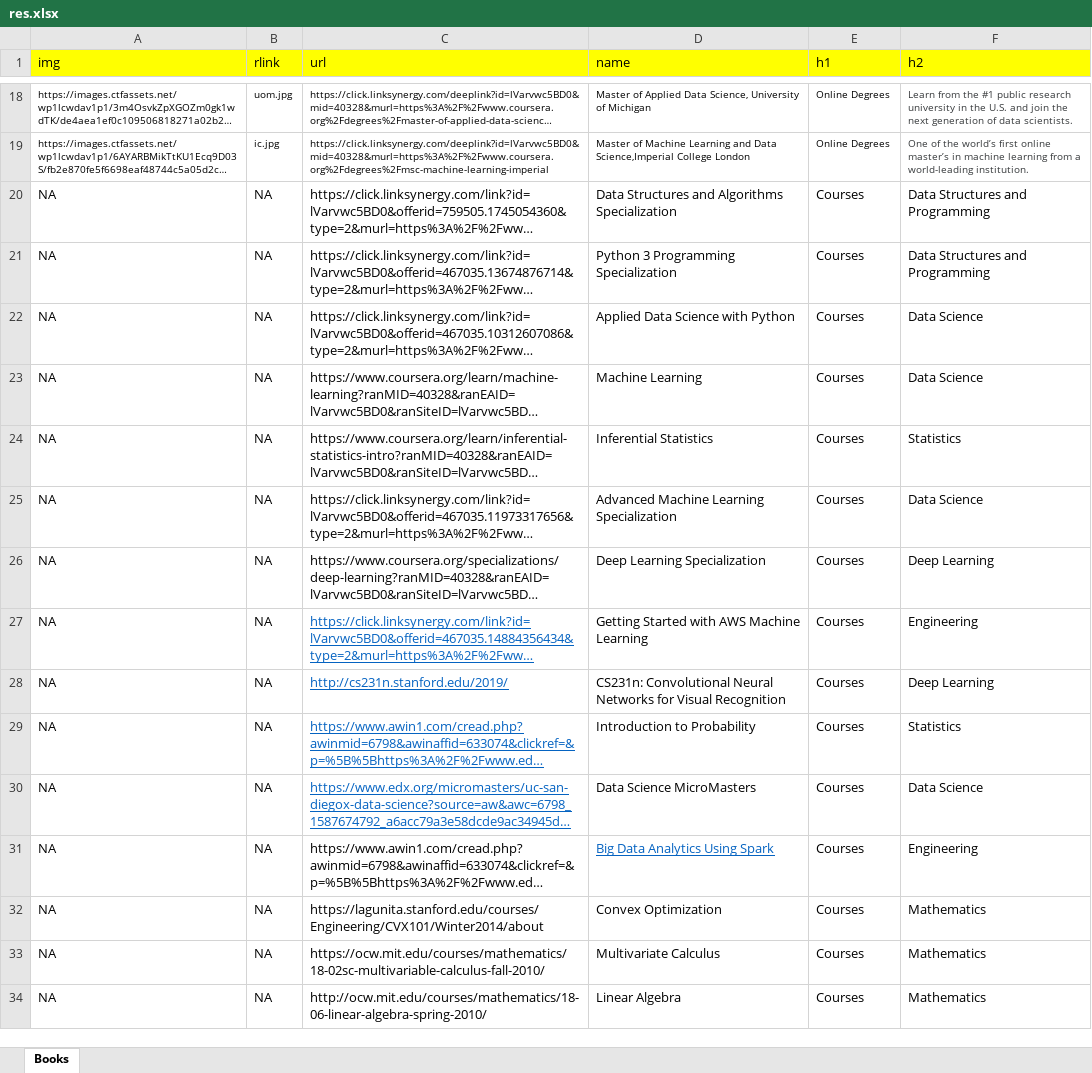
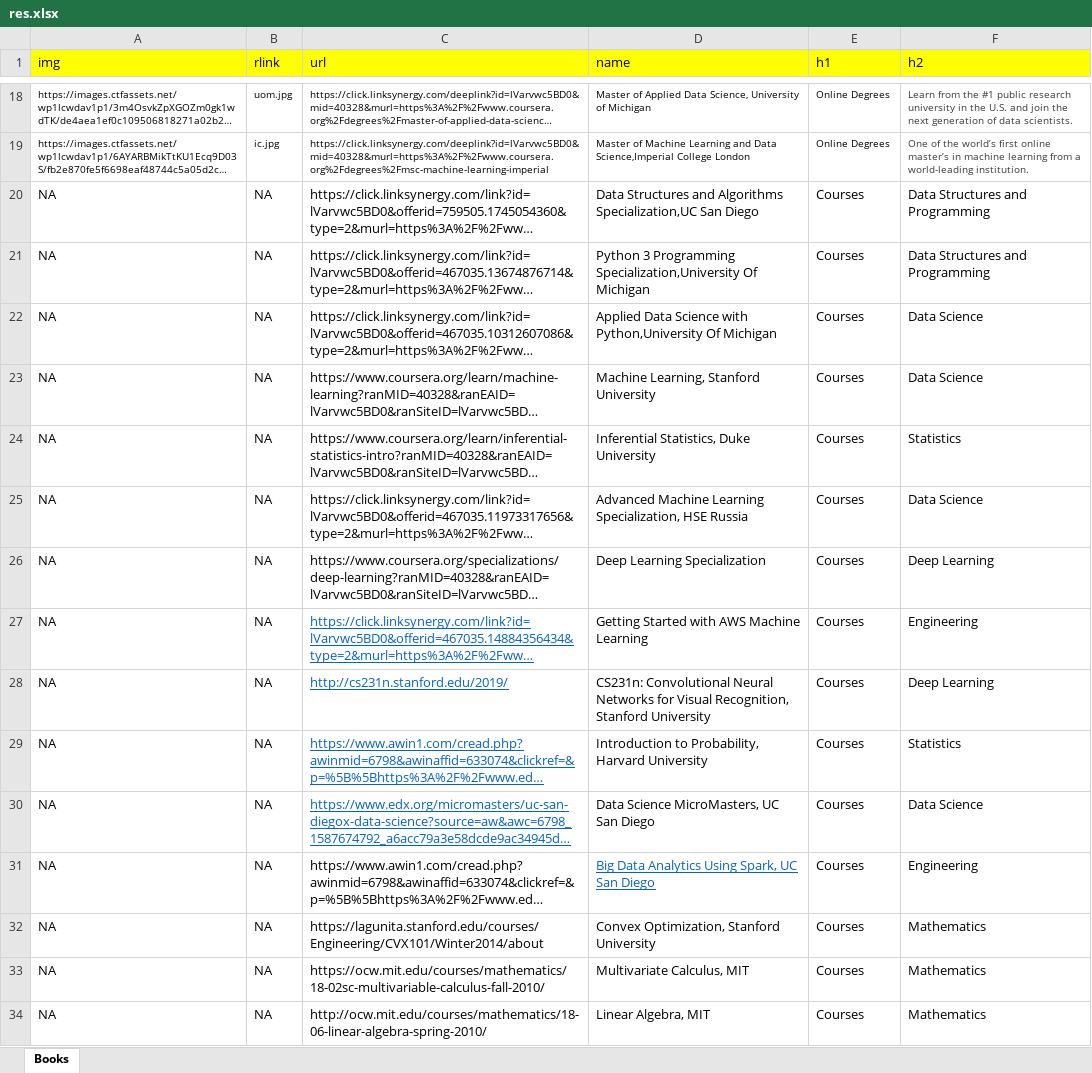
Before and after one commit to MLWhiz/mlwhiz.github.io, an Excel workbook: resources/res.xlsx, sheet Books, drawn as a sheet; only a part is shown, gaps mark what is left out; long unchanged cells end in …; values as stored, in another font and other column widths than the file's, no borders; the diff names each change by its address in the sheet, - before the commit and + after, or states it on an @@ line.

```diff
--- a/resources/res.xlsx (sheet Books)
+++ b/resources/res.xlsx (sheet Books)
-D20 (name): …and Algorithms Specialization
+D20 (name): …and Algorithms Specialization,UC San Diego
-D21 (name): …3 Programming Specialization
+D21 (name): …3 Programming Specialization,University Of Michigan
-D22 (name): Applied Data Science with Python
+D22 (name): Applied Data Science with Python,University Of Michigan
-D23 (name): Machine Learning
+D23 (name): Machine Learning, Stanford University
-D24 (name): Inferential Statistics
+D24 (name): Inferential Statistics, Duke University
-D25 (name): …Machine Learning Specialization
+D25 (name): …Machine Learning Specialization, HSE Russia
-D28 (name): …for Visual Recognition
+D28 (name): …for Visual Recognition, Stanford University
-D29 (name): Introduction to Probability
+D29 (name): Introduction to Probability, Harvard University
-D30 (name): Data Science MicroMasters
+D30 (name): Data Science MicroMasters, UC San Diego
-D31 (name): Big Data Analytics Using Spark
+D31 (name): Big Data Analytics Using Spark, UC San Diego
-D32 (name): Convex Optimization
+D32 (name): Convex Optimization, Stanford University
-D33 (name): Multivariate Calculus
+D33 (name): Multivariate Calculus, MIT
-D34 (name): Linear Algebra
+D34 (name): Linear Algebra, MIT
```
Also changed, not shown: 1 other file.
